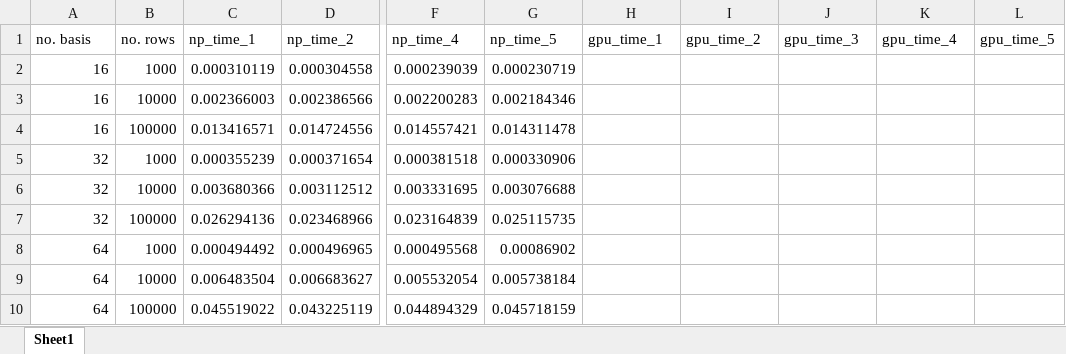
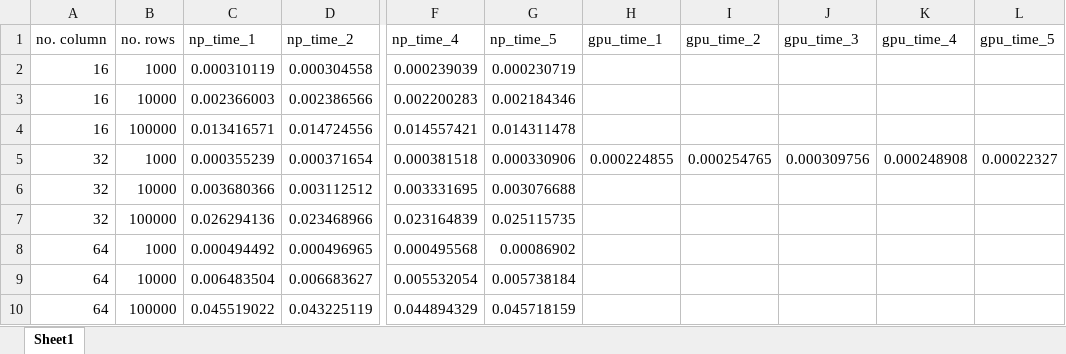
Before and after one commit to johnnymdoubleu/HPC2023, an Excel workbook: data.xlsx, sheet Sheet1, drawn as a sheet; only a part is shown, gaps mark what is left out; values as stored, in another font and other column widths than the file's, no borders; the diff names each change by its address in the sheet, - before the commit and + after, or states it on an @@ line.

```diff
--- a/data.xlsx (sheet Sheet1)
+++ b/data.xlsx (sheet Sheet1)
-A1: no. basis
+A1: no. column
-H5 (gpu_time_1): (empty)
+H5 (gpu_time_1): 0.000224855
-I5 (gpu_time_2): (empty)
+I5 (gpu_time_2): 0.000254765
-J5 (gpu_time_3): (empty)
+J5 (gpu_time_3): 0.000309756
-K5 (gpu_time_4): (empty)
+K5 (gpu_time_4): 0.000248908
-L5 (gpu_time_5): (empty)
+L5 (gpu_time_5): 0.00022327
```
Also changed, not shown: 1 other file.
